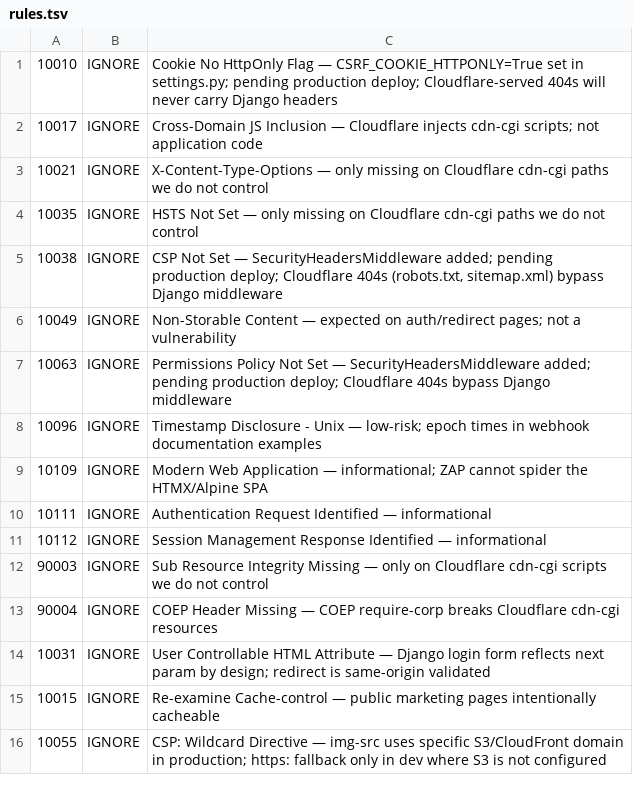
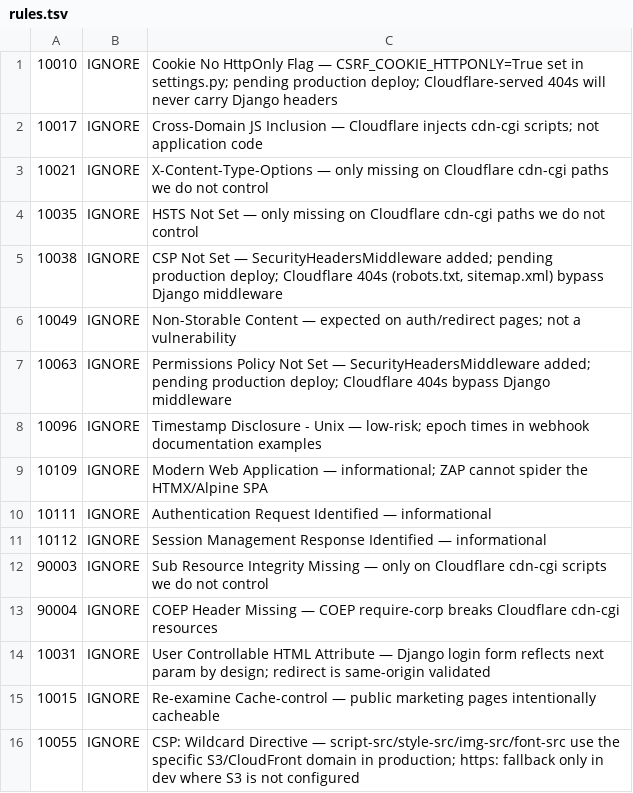
Before and after one commit to Mwapsam/akilent, a TSV file: .zap/rules.tsv, drawn as a sheet.

Commit message:
feat(security): Update CSP directives to specify S3/CloudFront domains for static assets

```diff
--- a/.zap/rules.tsv
+++ b/.zap/rules.tsv
@@ -15,2 +15,2 @@
 10015	IGNORE	Re-examine Cache-control — public marketing pages intentionally cacheable
-10055	IGNORE	CSP: Wildcard Directive — img-src uses specific S3/CloudFront domain in production; https: fallback only in dev where S3 is not configured
+10055	IGNORE	CSP: Wildcard Directive — script-src/style-src/img-src/font-src use the specific S3/CloudFront domain in production; https: fallback only in dev where S3 is not configured
```
Also changed, not shown: 1 other file.
